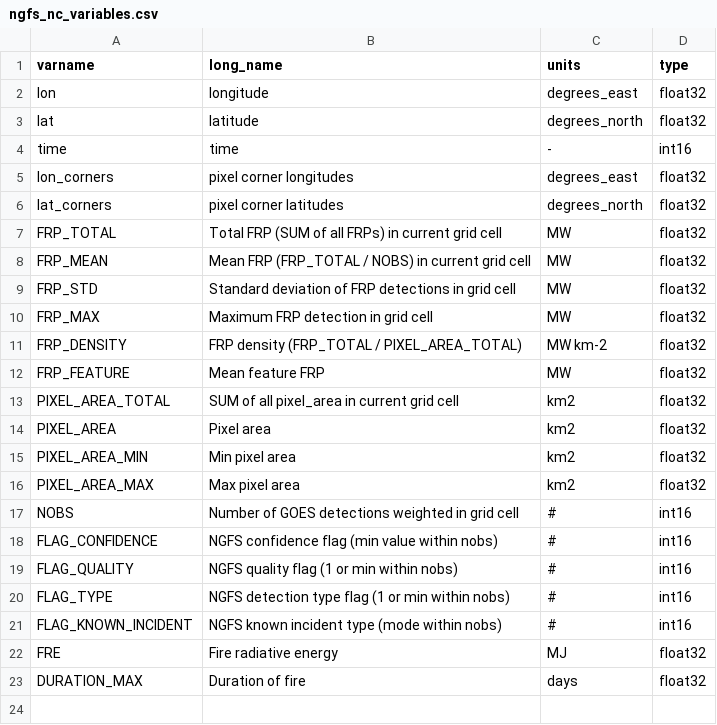
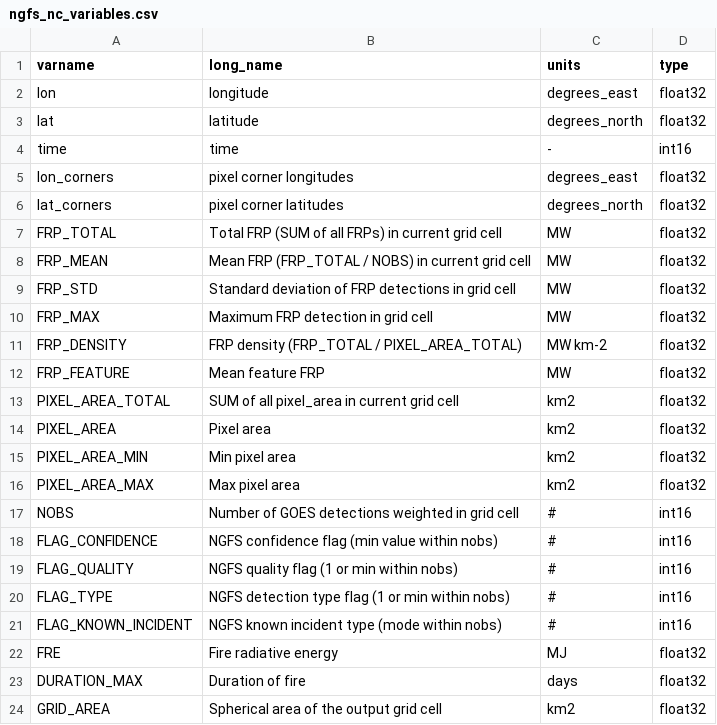
Before and after one commit to GonzaloFerrada-NOAA/NGFS-FRP, a CSV file: ngfs_nc_variables.csv, drawn as a sheet; the diff names each change by its address in the sheet, - before the commit and + after, or states it on an @@ line.

Commit message:
Add GRID_AREA back

```diff
--- a/ngfs_nc_variables.csv
+++ b/ngfs_nc_variables.csv
+row 24: GRID_AREA | Spherical area of the output grid cell | km2 | float32
```
Also changed, not shown: 1 other file.
